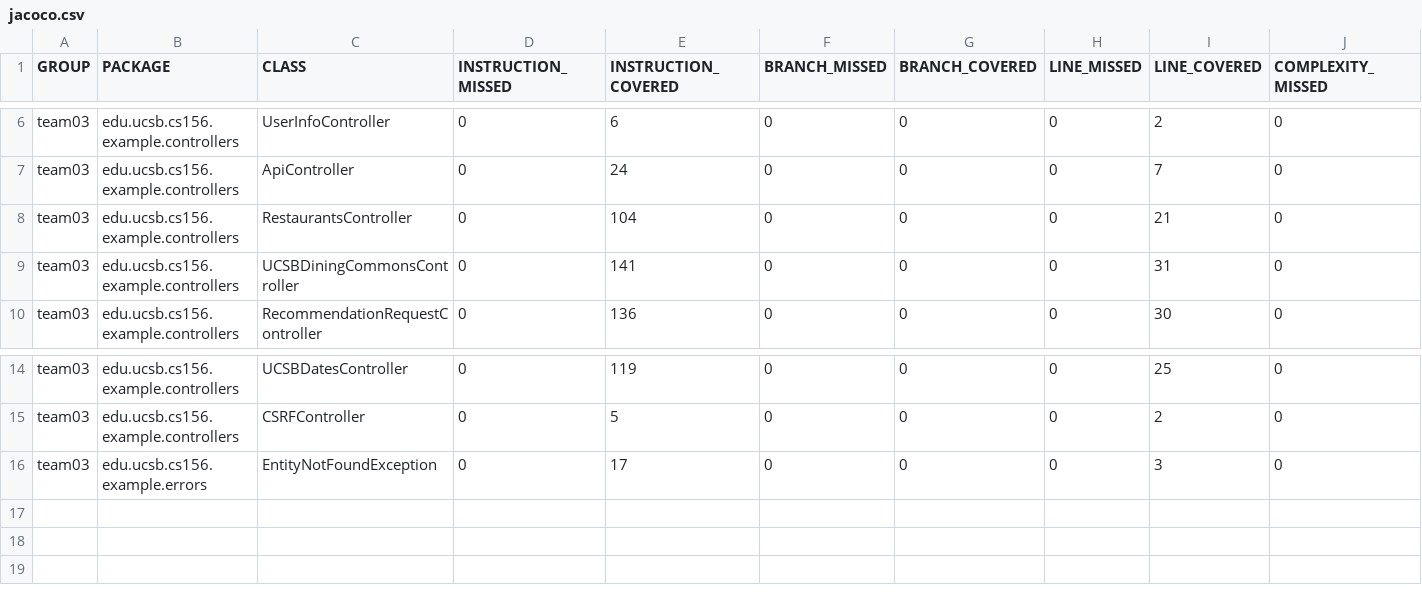
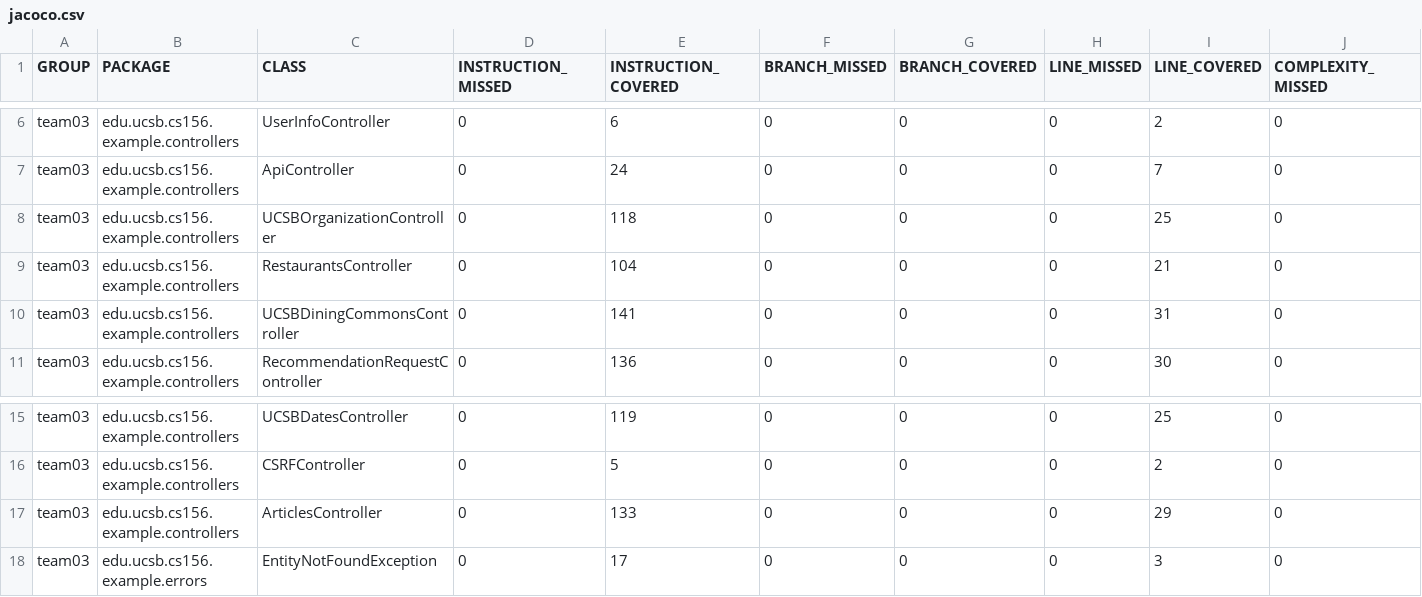
Before and after one commit to ucsb-cs156-w24/team03-w24-5pm-1, a CSV file: jacoco/jacoco.csv, drawn as a sheet; only a part is shown, gaps mark what is left out; rows hold the shown columns only; the diff names each change by its address in the sheet, - before the commit and + after, or states it on an @@ line.

Commit message:
Deploying to gh-pages from @ ucsb-cs156-w24/team03-w24-5pm-1@f3b75154c3ac4b91f433f972a4b428db728b3843 🚀

```diff
--- a/jacoco/jacoco.csv
+++ b/jacoco/jacoco.csv
+row 8: team03 | edu.ucsb.cs156.example.controllers | UCSBOrganizationController | 0 | 118 | 0 | 0 | 0 | 25 | 0
+row 17: team03 | edu.ucsb.cs156.example.controllers | ArticlesController | 0 | 133 | 0 | 0 | 0 | 29 | 0
```
Also changed, not shown: 9 other files.
